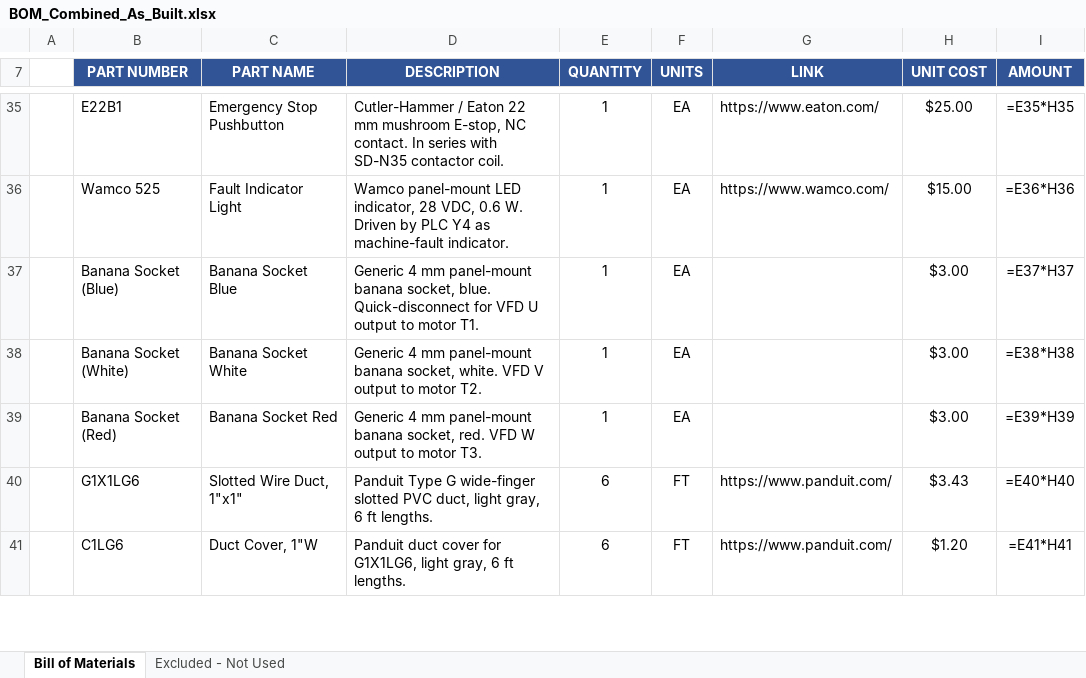
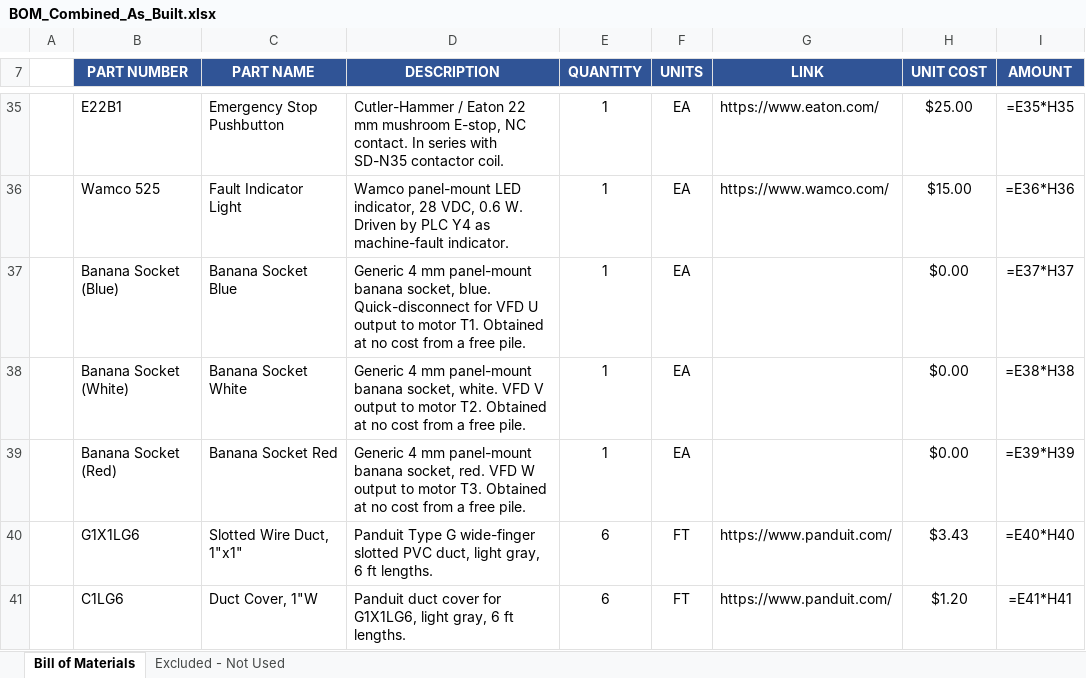
Before and after one commit to blannigan/ECE412-Ichor-Systems-Shredder-Electrical-, an Excel workbook: BOM/src/BOM_Combined_As_Built.xlsx, sheet Bill of Materials, drawn as a sheet; only a part is shown, gaps mark what is left out; values as stored, in another font and other column widths than the file's, no borders; formulas without a stored value are shown as written; the diff names each change by its address in the sheet, - before the commit and + after, or states it on an @@ line.

```diff
--- a/BOM/src/BOM_Combined_As_Built.xlsx (sheet Bill of Materials)
+++ b/BOM/src/BOM_Combined_As_Built.xlsx (sheet Bill of Materials)
-D37 (DESCRIPTION): …motor T1.
+D37 (DESCRIPTION): …motor T1. Obtained at no cost from a free pile.
-H37:H39 (UNIT COST): $3.00
+H37:H39 (UNIT COST): $0.00
-D38 (DESCRIPTION): …motor T2.
+D38 (DESCRIPTION): …motor T2. Obtained at no cost from a free pile.
-D39 (DESCRIPTION): …motor T3.
+D39 (DESCRIPTION): …motor T3. Obtained at no cost from a free pile.
```
Also changed, not shown: 1 other file.
